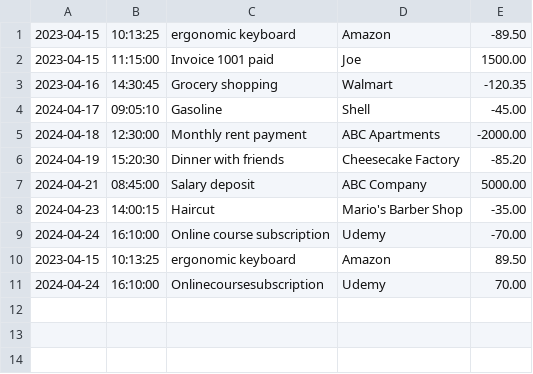
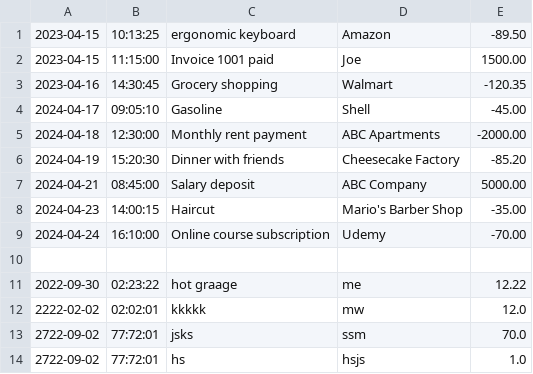
Before and after one commit to gwamaka1/ledger-app, a CSV file: transactions.csv, drawn as a sheet; removed rows and columns are numbered as before the commit, all else as after; the diff names each change by its address in the sheet, - before the commit and + after, or states it on an @@ line.

```diff
--- a/transactions.csv
+++ b/transactions.csv
-row 10: 2023-04-15 | 10:13:25 | ergonomic keyboard | Amazon | 89.50
+row 10: (empty)
-row 11: 2024-04-24 | 16:10:00 | Onlinecoursesubscription | Udemy | 70.00
+row 11: 2022-09-30 | 02:23:22 | hot graage | me | 12.22
+row 12: 2222-02-02 | 02:02:01 | kkkkk | mw | 12.0
+row 13: 2722-09-02 | 77:72:01 | jsks | ssm | 70.0
+row 14: 2722-09-02 | 77:72:01 | hs | hsjs | 1.0
```
Also changed, not shown: 1 other file.
